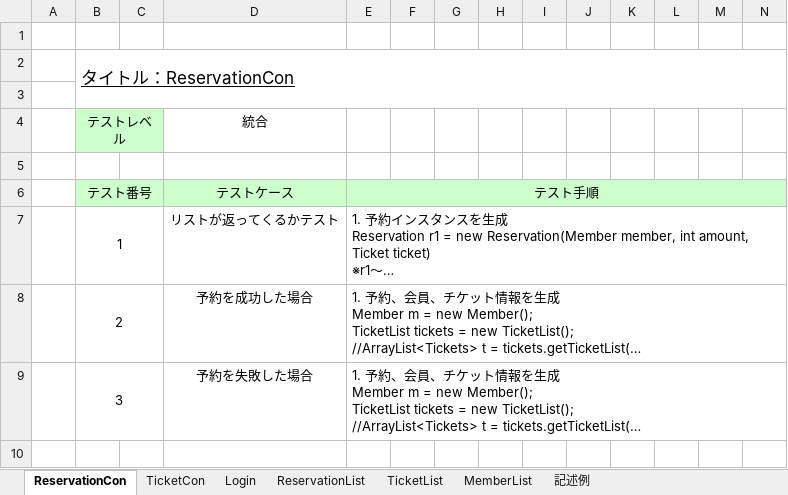
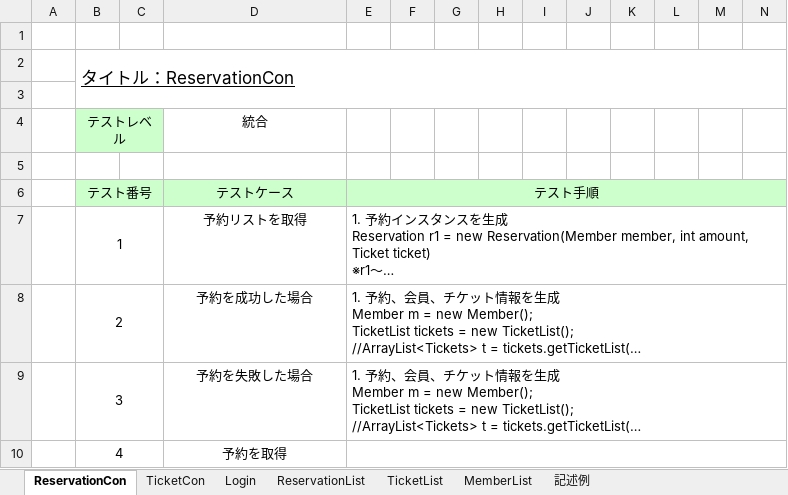
Before and after one commit to t-takei104/MiniProject, an Excel workbook: 設計/第一反復統合テスト仕様書.xlsx, sheet ReservationCon, drawn as a sheet; only a part is shown; long unchanged cells end in …; values as stored, in another font and other column widths than the file's, no borders; rows hold the shown columns only; the diff names each change by its address in the sheet, - before the commit and + after, or states it on an @@ line.

```diff
--- a/設計/第一反復統合テスト仕様書.xlsx (sheet ReservationCon)
+++ b/設計/第一反復統合テスト仕様書.xlsx (sheet ReservationCon)
-D7 (テストケース): リストが返ってくるかテスト
+D7 (テストケース): 予約リストを取得
+row 10:  | 4 |  | 予約を取得
```
Also changed, not shown: 3 other files.
